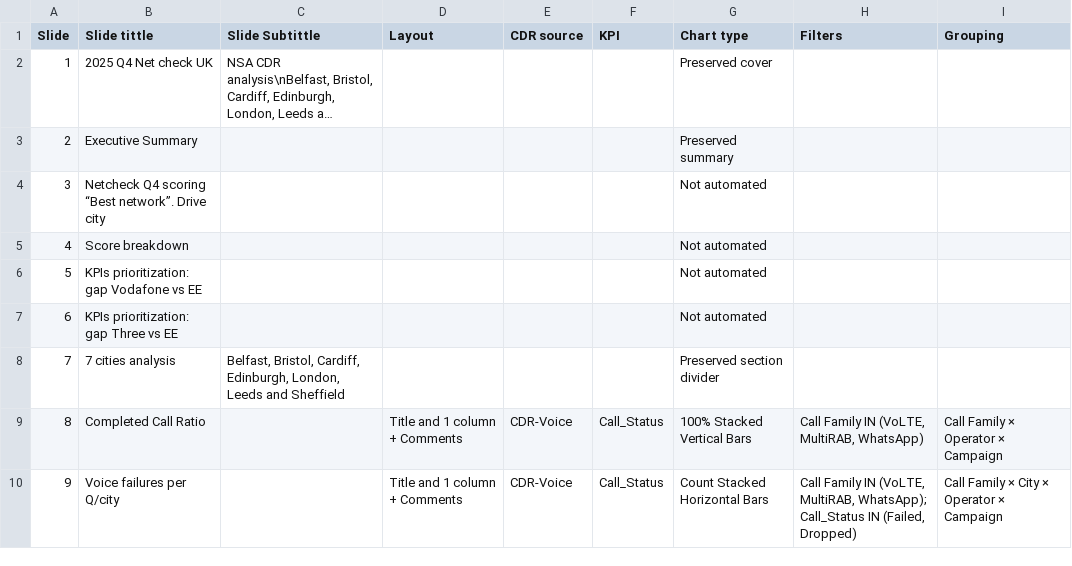
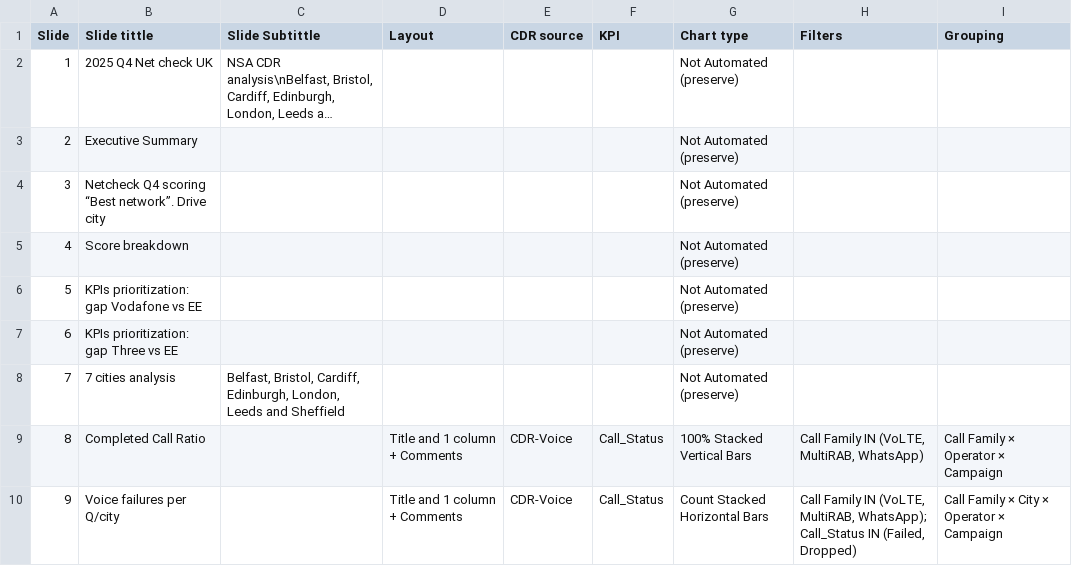
Before and after one commit to jaimetur/DashboardAnalytic, a CSV file: assets/ppt-slides-catalog/nsa-slide-catalogue.csv, drawn as a sheet; only a part is shown; long unchanged cells end in …; the diff covers the shown part only; the diff names each change by its address in the sheet, - before the commit and + after, or states it on an @@ line.

Commit message:
- Split NSA template screenshots that contained several charts into independent catalogue rows and matching row/column layouts, including the two data-success charts on slide 10 and the three WhatsApp POLQA visuals on slide 13. - Assigned the NSA WhatsApp POLQA slide's three independent charts to the equal-width three-column layout. - Standardized preserved template entries as `Not Automated (preserve)` and recorded the NSA conclusions slide as its existing preserved `Table`.

```diff
--- a/assets/ppt-slides-catalog/nsa-slide-catalogue.csv
+++ b/assets/ppt-slides-catalog/nsa-slide-catalogue.csv
-G2 (Chart type): Preserved cover
+G2 (Chart type): Not Automated (preserve)
-G3 (Chart type): Preserved summary
+G3 (Chart type): Not Automated (preserve)
-G4:G7 (Chart type): Not automated
+G4:G7 (Chart type): Not Automated (preserve)
-G8 (Chart type): Preserved section divider
+G8 (Chart type): Not Automated (preserve)
```
Also changed, not shown: 2 added rows and 5 edited cells elsewhere in this file, assets/ppt-slides-catalog/sa-slide-catalogue.csv, 4 other files.
